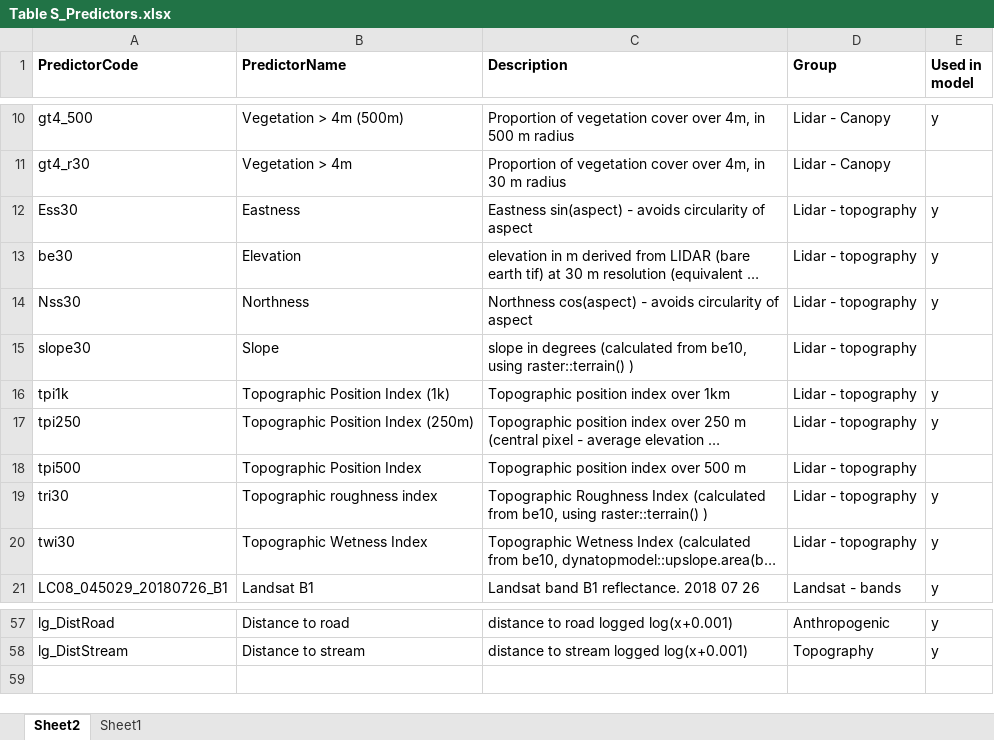
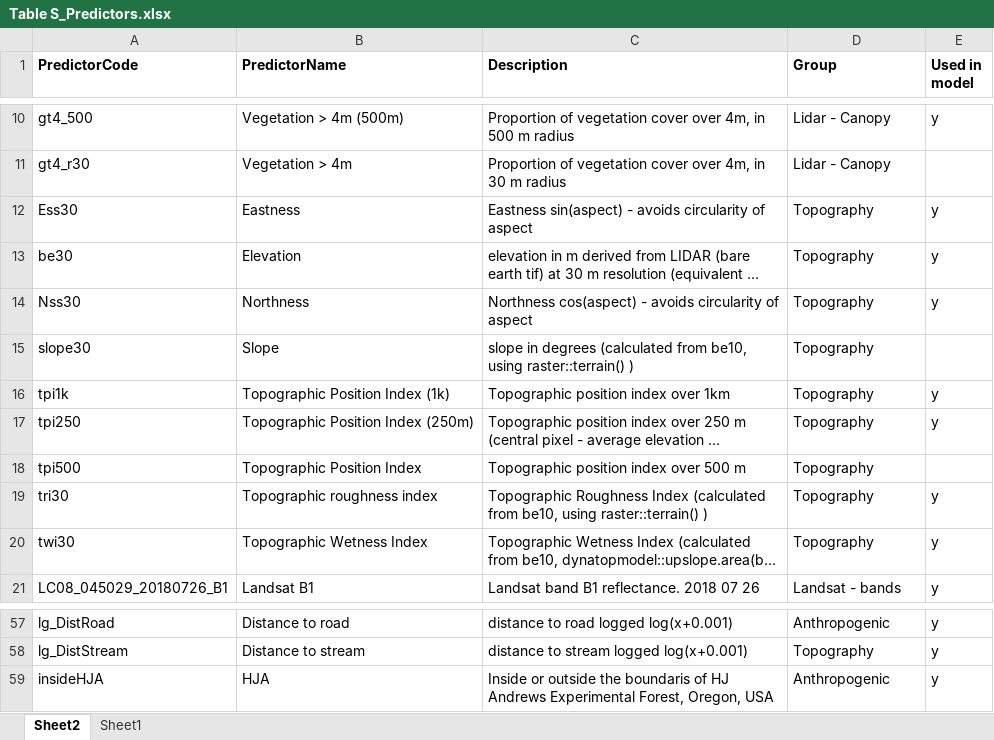
Before and after one commit to dougwyu/HJA_analyses_Kelpie, an Excel workbook: HJA_sjSDM_paper/paper/Table S_Predictors.xlsx, sheet Sheet2, drawn as a sheet; only a part is shown, gaps mark what is left out; long unchanged cells end in …; values as stored, in another font and other column widths than the file's, no borders; the diff names each change by its address in the sheet, - before the commit and + after, or states it on an @@ line.

Commit message:
Update Table S_Predictors.xlsx

```diff
--- a/HJA_sjSDM_paper/paper/Table S_Predictors.xlsx (sheet Sheet2)
+++ b/HJA_sjSDM_paper/paper/Table S_Predictors.xlsx (sheet Sheet2)
-D12:D20 (Group): Lidar - topography
+D12:D20 (Group): Topography
+row 59: insideHJA | HJA | Inside or outside the boundaris of HJ Andrews Experimental Forest, Oregon, USA | Anthropogenic | y
```
